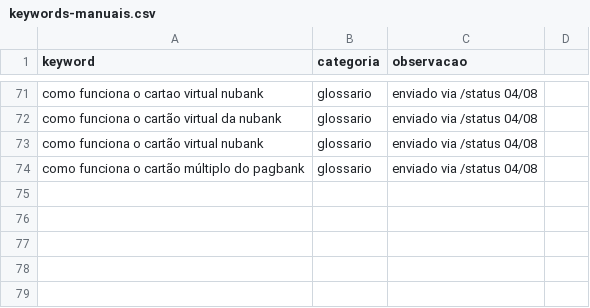
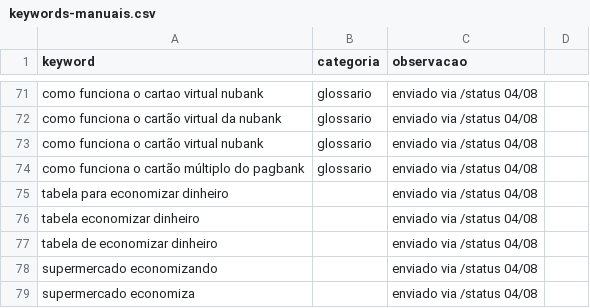
Before and after one commit to edflaviojs/blog-finmoovi, a CSV file: data/keywords-manuais.csv, drawn as a sheet; only a part is shown, gaps mark what is left out; the diff names each change by its address in the sheet, - before the commit and + after, or states it on an @@ line.

Commit message:
chore: 5 keyword(s) via /status

```diff
--- a/data/keywords-manuais.csv
+++ b/data/keywords-manuais.csv
+row 75: tabela para economizar dinheiro |  | enviado via /status 04/08
+row 76: tabela economizar dinheiro |  | enviado via /status 04/08
+row 77: tabela de economizar dinheiro |  | enviado via /status 04/08
+row 78: supermercado economizando |  | enviado via /status 04/08
+row 79: supermercado economiza |  | enviado via /status 04/08
```
